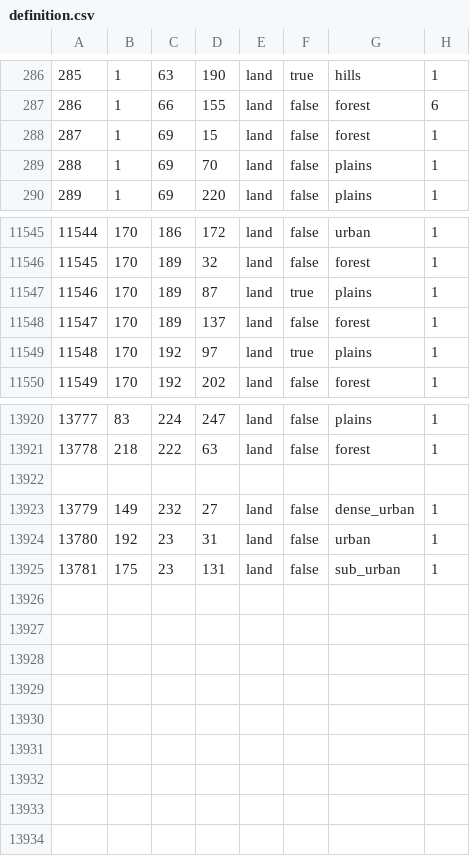
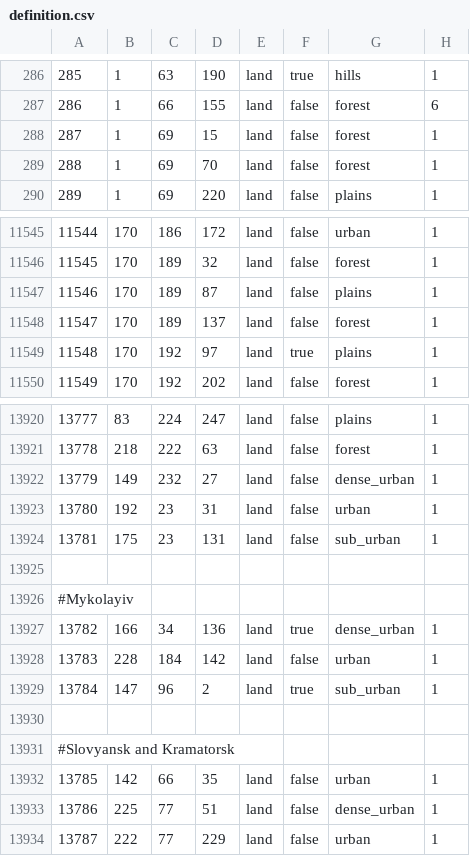
Before and after one commit to TheGamerCant/Modern-Day-Sandbox, a CSV file: map/definition.csv, drawn as a sheet; only a part is shown, gaps mark what is left out.

```diff
--- a/map/definition.csv
+++ b/map/definition.csv
@@ -288,3 +288,3 @@
 287;1;69;15;land;false;forest;1
-288;1;69;70;land;false;plains;1
+288;1;69;70;land;false;forest;1
 289;1;69;220;land;false;plains;1
@@ -11546,3 +11546,3 @@
 11545;170;189;32;land;false;forest;1
-11546;170;189;87;land;true;plains;1
+11546;170;189;87;land;false;plains;1
 11547;170;189;137;land;false;forest;1
@@ -13921,3 +13921,2 @@
 13778;218;222;63;land;false;forest;1
-
 13779;149;232;27;land;false;dense_urban;1
@@ -13925 +13924,11 @@
 13781;175;23;131;land;false;sub_urban;1
+
+#Mykolayiv
+13782;166;34;136;land;true;dense_urban;1
+13783;228;184;142;land;false;urban;1
+13784;147;96;2;land;true;sub_urban;1
+
+#Slovyansk and Kramatorsk
+13785;142;66;35;land;false;urban;1
+13786;225;77;51;land;false;dense_urban;1
+13787;222;77;229;land;false;urban;1
```
Also changed, not shown: 14 other files.
